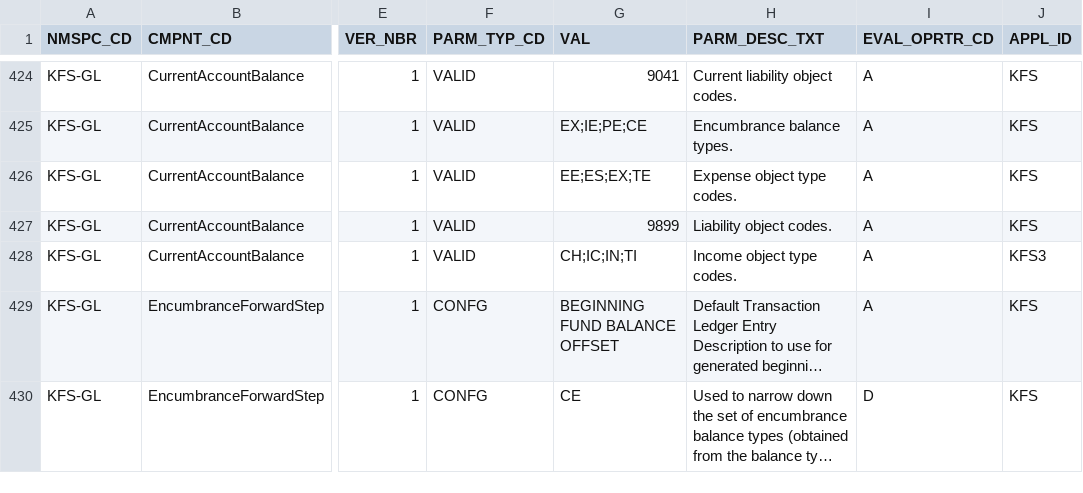
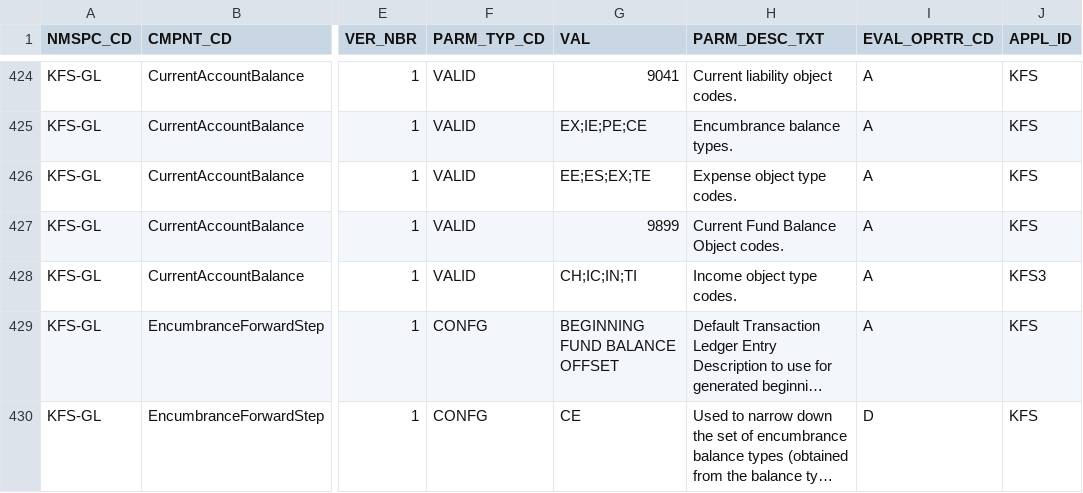
Before and after one commit to CU-CommunityApps/kfs-5-3, a CSV file: work/db/rice-data/demo/krcr_parm_t.csv, drawn as a sheet; only a part is shown, gaps mark what is left out; long unchanged cells end in …; the diff names each change by its address in the sheet, - before the commit and + after, or states it on an @@ line.

Commit message:
KFSCNTRB-1020 current account balances: included code changes to support latest functional specification
git-svn-id: https://svn.kuali.org/repos/kfs/branches/release-5-3@45014 05dbba50-812c-11dd-b2f5-a7aa3c7f87f7

```diff
--- a/work/db/rice-data/demo/krcr_parm_t.csv
+++ b/work/db/rice-data/demo/krcr_parm_t.csv
-H427 (PARM_DESC_TXT): Liability object codes.
+H427 (PARM_DESC_TXT): Current Fund Balance Object codes.
```
Also changed, not shown: work/db/rice-data/bootstrap/krcr_parm_t.csv, 5 other files.
